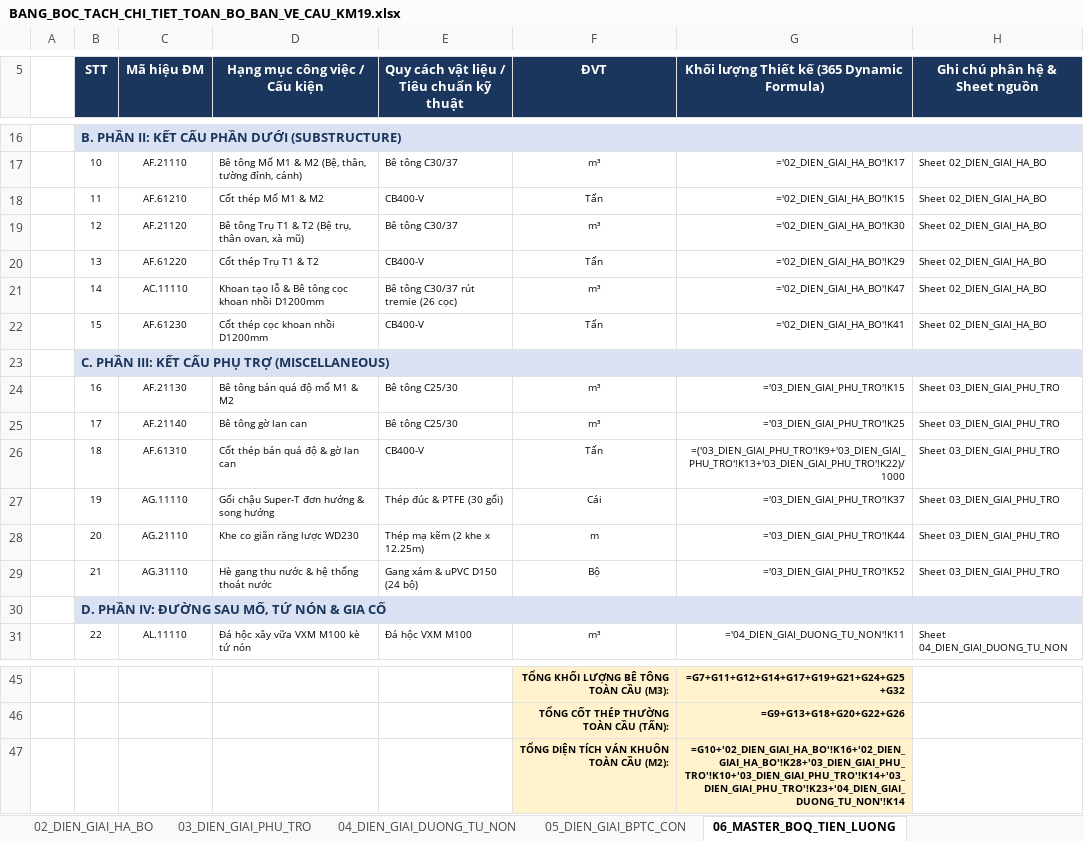
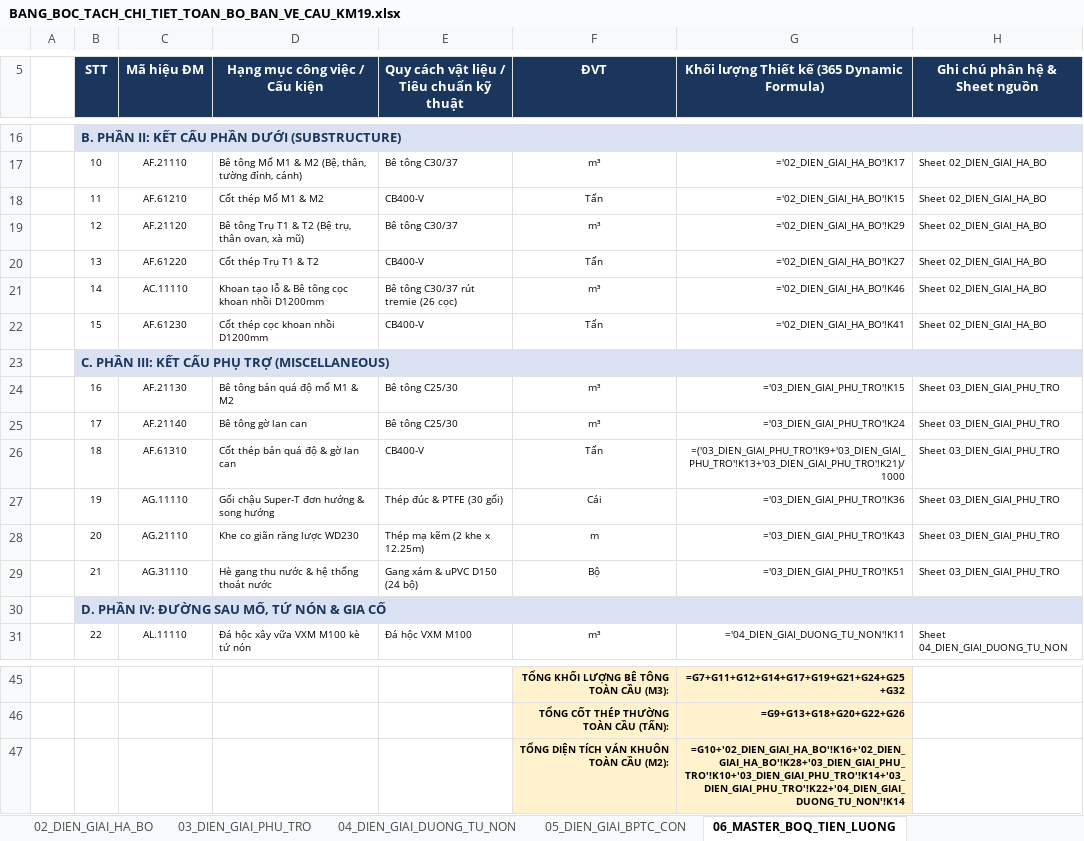
Before and after one commit to baotuhg/23HG-multiagent-system, an Excel workbook: examples/HO_SO_CAU_KM19_529/BANG_BOC_TACH_CHI_TIET_TOAN_BO_BAN_VE_CAU_KM19.xlsx, sheet 06_MASTER_BOQ_TIEN_LUONG, drawn as a sheet; only a part is shown, gaps mark what is left out; values as stored, in another font and other column widths than the file's, no borders; formulas without a stored value are shown as written; the diff names each change by its address in the sheet, - before the commit and + after, or states it on an @@ line.

```diff
--- a/examples/HO_SO_CAU_KM19_529/BANG_BOC_TACH_CHI_TIET_TOAN_BO_BAN_VE_CAU_KM19.xlsx (sheet 06_MASTER_BOQ_TIEN_LUONG)
+++ b/examples/HO_SO_CAU_KM19_529/BANG_BOC_TACH_CHI_TIET_TOAN_BO_BAN_VE_CAU_KM19.xlsx (sheet 06_MASTER_BOQ_TIEN_LUONG)
-G19: ='02_DIEN_GIAI_HA_BO'!K30
+G19: ='02_DIEN_GIAI_HA_BO'!K29
-G20: ='02_DIEN_GIAI_HA_BO'!K29
+G20: ='02_DIEN_GIAI_HA_BO'!K27
-G21: ='02_DIEN_GIAI_HA_BO'!K47
+G21: ='02_DIEN_GIAI_HA_BO'!K46
-G25: ='03_DIEN_GIAI_PHU_TRO'!K25
+G25: ='03_DIEN_GIAI_PHU_TRO'!K24
-G26: =('03_DIEN_GIAI_PHU_TRO'!K9+'03_DIEN_GIAI_PHU_TRO'!K13+'03_DIEN_GIAI_PHU_TRO'!K22)/1000
+G26: =('03_DIEN_GIAI_PHU_TRO'!K9+'03_DIEN_GIAI_PHU_TRO'!K13+'03_DIEN_GIAI_PHU_TRO'!K21)/1000
-G27: ='03_DIEN_GIAI_PHU_TRO'!K37
+G27: ='03_DIEN_GIAI_PHU_TRO'!K36
-G28: ='03_DIEN_GIAI_PHU_TRO'!K44
+G28: ='03_DIEN_GIAI_PHU_TRO'!K43
-G29: ='03_DIEN_GIAI_PHU_TRO'!K52
+G29: ='03_DIEN_GIAI_PHU_TRO'!K51
-G47: =G10+'02_DIEN_GIAI_HA_BO'!K16+'02_DIEN_GIAI_HA_BO'!K28+'03_DIEN_GIAI_PHU_TRO'!K10+'03_DIEN_GIAI_PHU_TRO'!K14+'03_DIEN_GIAI_PHU_TRO'!K23+'04_DIEN_GIAI_DUONG_TU_NON'!K14
+G47: =G10+'02_DIEN_GIAI_HA_BO'!K16+'02_DIEN_GIAI_HA_BO'!K28+'03_DIEN_GIAI_PHU_TRO'!K10+'03_DIEN_GIAI_PHU_TRO'!K14+'03_DIEN_GIAI_PHU_TRO'!K22+'04_DIEN_GIAI_DUONG_TU_NON'!K14
```
Also changed, not shown: sheet 03_DIEN_GIAI_PHU_TRO, sheet 00_DASHBOARD_TOAN_CAU, sheet 02_DIEN_GIAI_HA_BO, examples/HO_SO_CAU_KM19_529/BANG_BOC_TACH_CHI_TIET_DAM_SUPER_T_38.2M_KM19.xlsx, 5 other files.
